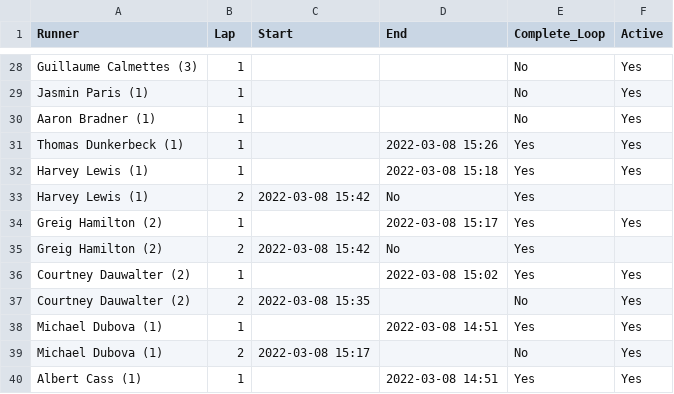
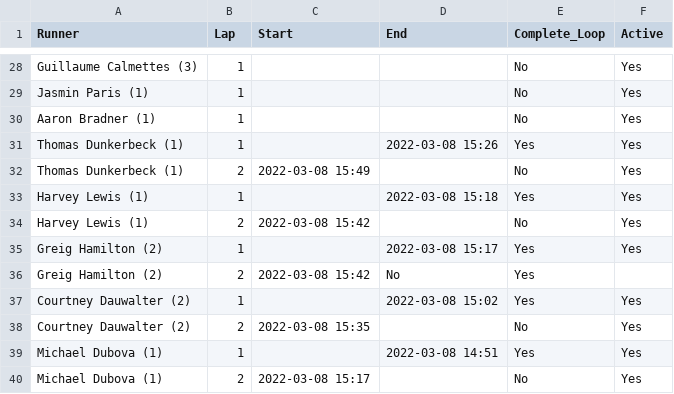
Before and after one commit to johnsug/barkley_plots, a CSV file: 2022_results.csv, drawn as a sheet; only a part is shown, gaps mark what is left out; the shorter side is filled out with more unchanged rows.

Commit message:
Update 2022_results.csv

```diff
--- a/2022_results.csv
+++ b/2022_results.csv
@@ -31,4 +31,5 @@ Aaron Bradner (1),1,,,No,Yes
 Thomas Dunkerbeck (1),1,,2022-03-08 15:26,Yes,Yes
+Thomas Dunkerbeck (1),2,2022-03-08 15:49,,No,Yes
 Harvey Lewis (1),1,,2022-03-08 15:18,Yes,Yes
-Harvey Lewis (1),2,2022-03-08 15:42,No,Yes
+Harvey Lewis (1),2,2022-03-08 15:42,,No,Yes
 Greig Hamilton (2),1,,2022-03-08 15:17,Yes,Yes
```
